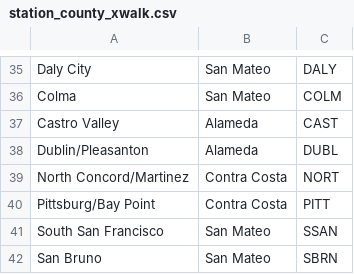
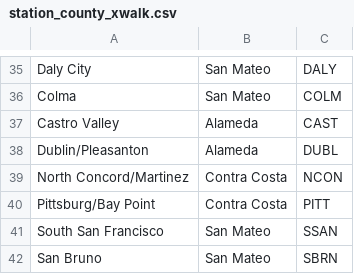
Before and after one commit to katldewitt/data_viz_covid_bart, a CSV file: User_Created_Data/station_county_xwalk.csv, drawn as a sheet; only a part is shown, gaps mark what is left out.

```diff
--- a/User_Created_Data/station_county_xwalk.csv
+++ b/User_Created_Data/station_county_xwalk.csv
@@ -38,3 +38,3 @@ Castro Valley,Alameda,CAST
 Dublin/Pleasanton,Alameda,DUBL
-North Concord/Martinez,Contra Costa,NORT
+North Concord/Martinez,Contra Costa,NCON
 Pittsburg/Bay Point,Contra Costa,PITT
```
Also changed, not shown: 100_QA_files/100_qa_min_cnts.csv, 100_QA_files/100_qa_temp_monthly.csv, 3 other files.
